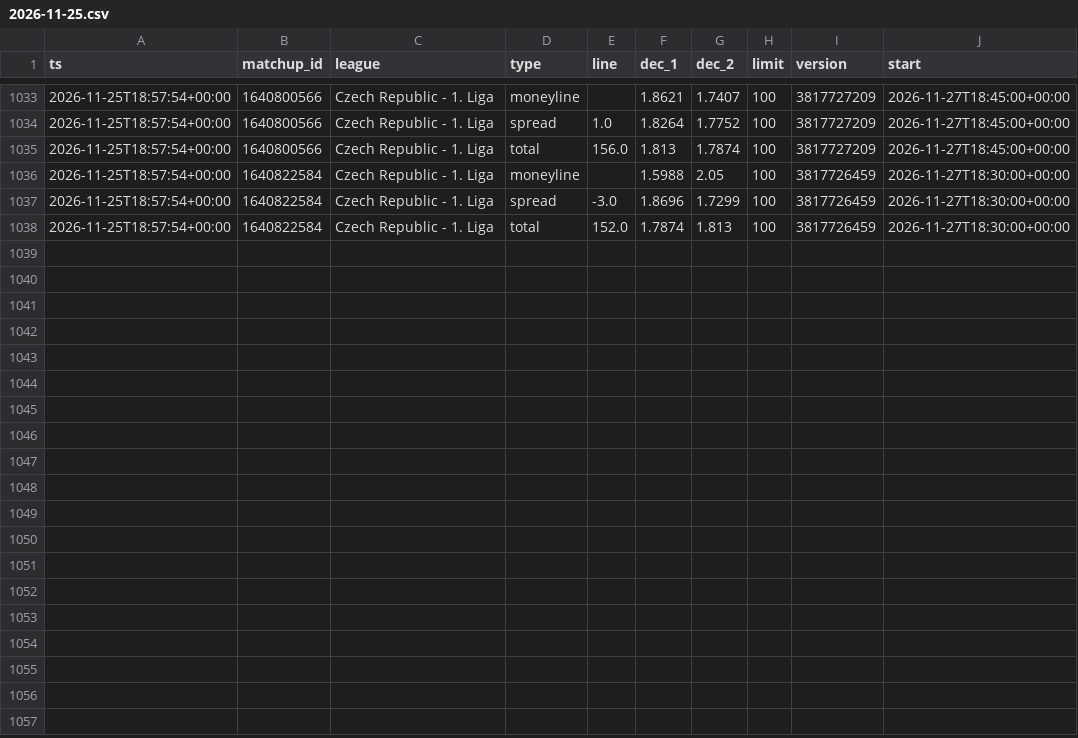
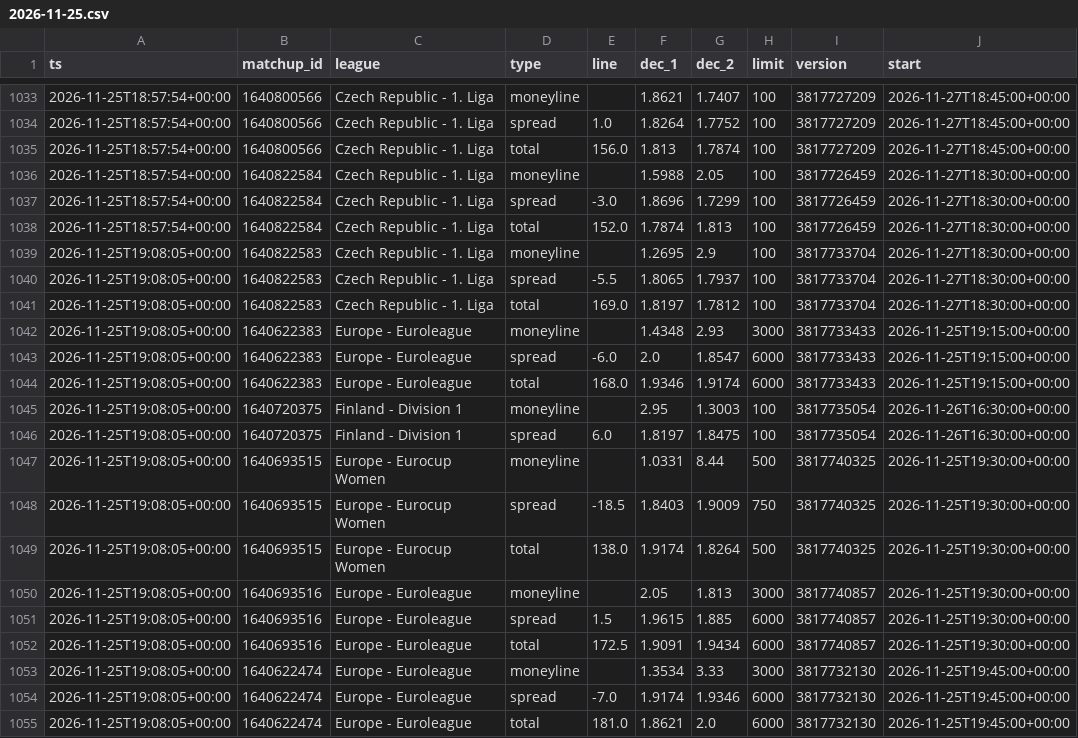
Before and after one commit to dataztrul/hoopsedge-odds, a CSV file: data/odds/2026-11-25.csv, drawn as a sheet; only a part is shown, gaps mark what is left out; the diff names each change by its address in the sheet, - before the commit and + after, or states it on an @@ line.

```diff
--- a/data/odds/2026-11-25.csv
+++ b/data/odds/2026-11-25.csv
+row 1039: 2026-11-25T19:08:05+00:00 | 1640822583 | Czech Republic - 1. Liga | moneyline |  | 1.2695 | 2.9 | 100 | 3817733704 | 2026-11-27T18:30:00+00:00
+row 1040: 2026-11-25T19:08:05+00:00 | 1640822583 | Czech Republic - 1. Liga | spread | -5.5 | 1.8065 | 1.7937 | 100 | 3817733704 | 2026-11-27T18:30:00+00:00
+row 1041: 2026-11-25T19:08:05+00:00 | 1640822583 | Czech Republic - 1. Liga | total | 169.0 | 1.8197 | 1.7812 | 100 | 3817733704 | 2026-11-27T18:30:00+00:00
+row 1042: 2026-11-25T19:08:05+00:00 | 1640622383 | Europe - Euroleague | moneyline |  | 1.4348 | 2.93 | 3000 | 3817733433 | 2026-11-25T19:15:00+00:00
+row 1043: 2026-11-25T19:08:05+00:00 | 1640622383 | Europe - Euroleague | spread | -6.0 | 2.0 | 1.8547 | 6000 | 3817733433 | 2026-11-25T19:15:00+00:00
+row 1044: 2026-11-25T19:08:05+00:00 | 1640622383 | Europe - Euroleague | total | 168.0 | 1.9346 | 1.9174 | 6000 | 3817733433 | 2026-11-25T19:15:00+00:00
+row 1045: 2026-11-25T19:08:05+00:00 | 1640720375 | Finland - Division 1 | moneyline |  | 2.95 | 1.3003 | 100 | 3817735054 | 2026-11-26T16:30:00+00:00
+row 1046: 2026-11-25T19:08:05+00:00 | 1640720375 | Finland - Division 1 | spread | 6.0 | 1.8197 | 1.8475 | 100 | 3817735054 | 2026-11-26T16:30:00+00:00
+row 1047: 2026-11-25T19:08:05+00:00 | 1640693515 | Europe - Eurocup Women | moneyline |  | 1.0331 | 8.44 | 500 | 3817740325 | 2026-11-25T19:30:00+00:00
+row 1048: 2026-11-25T19:08:05+00:00 | 1640693515 | Europe - Eurocup Women | spread | -18.5 | 1.8403 | 1.9009 | 750 | 3817740325 | 2026-11-25T19:30:00+00:00
+row 1049: 2026-11-25T19:08:05+00:00 | 1640693515 | Europe - Eurocup Women | total | 138.0 | 1.9174 | 1.8264 | 500 | 3817740325 | 2026-11-25T19:30:00+00:00
+row 1050: 2026-11-25T19:08:05+00:00 | 1640693516 | Europe - Euroleague | moneyline |  | 2.05 | 1.813 | 3000 | 3817740857 | 2026-11-25T19:30:00+00:00
+row 1051: 2026-11-25T19:08:05+00:00 | 1640693516 | Europe - Euroleague | spread | 1.5 | 1.9615 | 1.885 | 6000 | 3817740857 | 2026-11-25T19:30:00+00:00
+row 1052: 2026-11-25T19:08:05+00:00 | 1640693516 | Europe - Euroleague | total | 172.5 | 1.9091 | 1.9434 | 6000 | 3817740857 | 2026-11-25T19:30:00+00:00
+row 1053: 2026-11-25T19:08:05+00:00 | 1640622474 | Europe - Euroleague | moneyline |  | 1.3534 | 3.33 | 3000 | 3817732130 | 2026-11-25T19:45:00+00:00
+row 1054: 2026-11-25T19:08:05+00:00 | 1640622474 | Europe - Euroleague | spread | -7.0 | 1.9174 | 1.9346 | 6000 | 3817732130 | 2026-11-25T19:45:00+00:00
+row 1055: 2026-11-25T19:08:05+00:00 | 1640622474 | Europe - Euroleague | total | 181.0 | 1.8621 | 2.0 | 6000 | 3817732130 | 2026-11-25T19:45:00+00:00
```
Also changed, not shown: data/matchups.csv, 1 other file.
